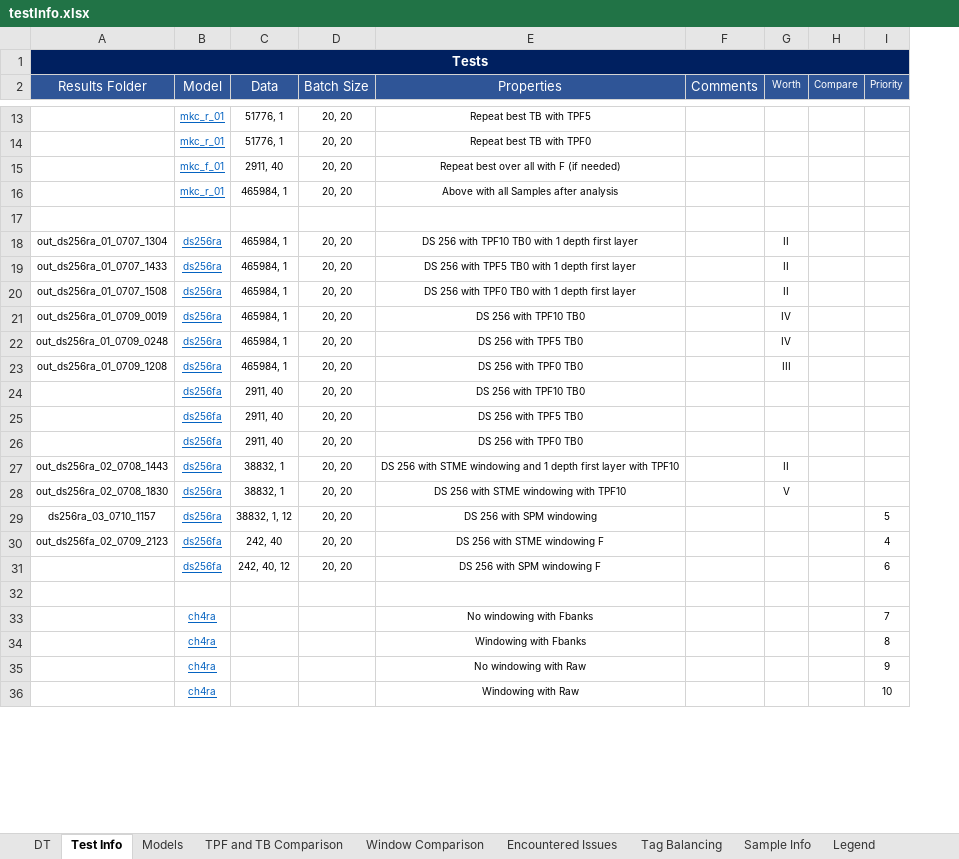
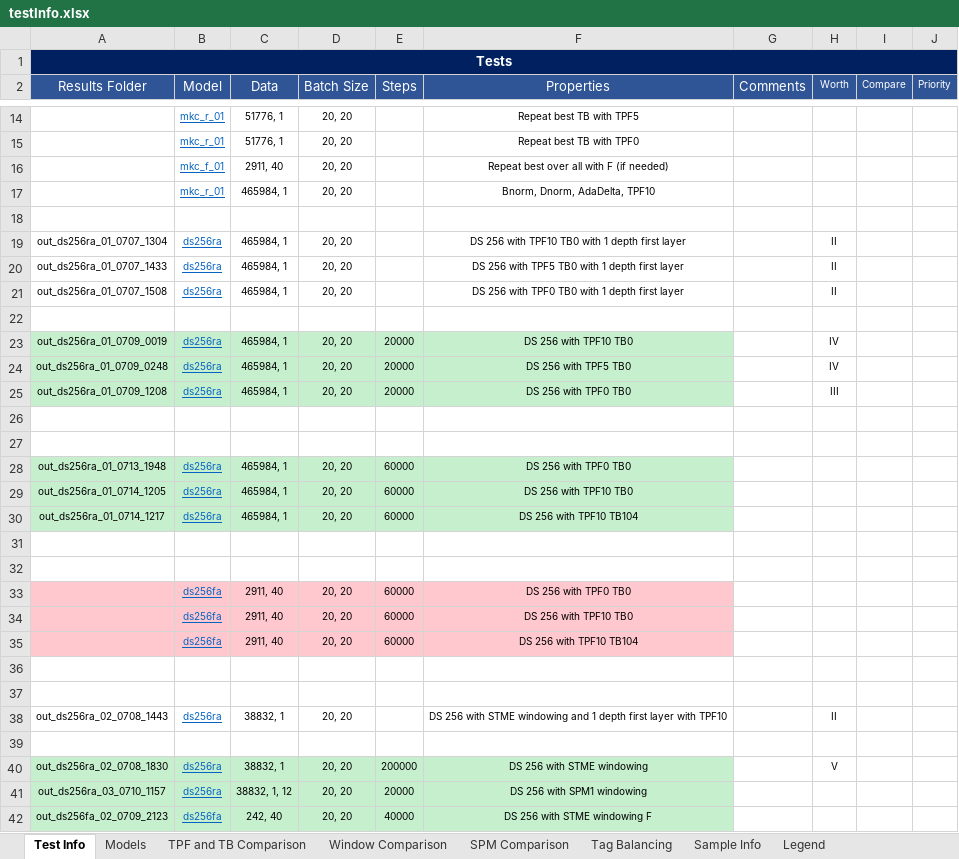
Before and after one commit to markcutajar/raw-music-tagging-cnns, an Excel workbook: testInfo.xlsx, sheet Test Info, drawn as a sheet; only a part is shown, gaps mark what is left out; values as stored, in another font and other column widths than the file's, no borders; removed rows and columns are numbered as before the commit, all else as after; the diff covers the shown part only; the diff names each change by its address in the sheet, - before the commit and + after, or states it on an @@ line.

Commit message:
Update testInfo with pre-final SPM tests

```diff
--- a/testInfo.xlsx (sheet Test Info)
+++ b/testInfo.xlsx (sheet Test Info)
-sheet tab: DT
-sheet tab: Encountered Issues
+sheet tab: SPM Comparison
+column E (Steps), rows 23-25: all 20000; rows 34-35: 60000 | 60000
-F17 (Properties): Above with all Samples after analysis
+F17 (Properties): Bnorm, Dnorm, AdaDelta, TPF10
+row 22: (empty)
-A23:D25 fill: none
+A23:D25 fill: #C6EFCE
-F23:F25 fill: none
+F23:F25 fill: #C6EFCE
+row 26: (empty)
+row 27: (empty)
+row 28: out_ds256ra_01_0713_1948 | ds256ra | 465984, 1 | 20, 20 | 60000 | DS 256 with TPF0 TB0
+row 29: out_ds256ra_01_0714_1205 | ds256ra | 465984, 1 | 20, 20 | 60000 | DS 256 with TPF10 TB0
+row 30: out_ds256ra_01_0714_1217 | ds256ra | 465984, 1 | 20, 20 | 60000 | DS 256 with TPF10 TB104
+row 31: (empty)
+row 32: (empty)
+row 33:  | ds256fa | 2911, 40 | 20, 20 | 60000 | DS 256 with TPF0 TB0
-A34:D35 fill: none
+A34:D35 fill: #FFC7CE
-F34:F35 fill: none
+F34:F35 fill: #FFC7CE
-F35 (Properties): DS 256 with TPF5 TB0
+F35 (Properties): DS 256 with TPF10 TB104
-row 36:  | ds256fa | 2911, 40 | 20, 20 | DS 256 with TPF0 TB0
+row 36: (empty)
+row 37: (empty)
-row 28: out_ds256ra_02_0708_1830 | ds256ra | 38832, 1 | 20, 20 | DS 256 with STME windowing with TPF10 |  | V
-row 29: ds256ra_03_0710_1157 | ds256ra | 38832, 1, 12 | 20, 20 | DS 256 with SPM windowing |  |  |  | 5
-row 30: out_ds256fa_02_0709_2123 | ds256fa | 242, 40 | 20, 20 | DS 256 with STME windowing F |  |  |  | 4
-row 31:  | ds256fa | 242, 40, 12 | 20, 20 | DS 256 with SPM windowing F |  |  |  | 6
-row 33:  | ch4ra |  |  | No windowing with Fbanks |  |  |  | 7
-row 34:  | ch4ra |  |  | Windowing with Fbanks |  |  |  | 8
-row 35:  | ch4ra |  |  | No windowing with Raw |  |  |  | 9
-row 36:  | ch4ra |  |  | Windowing with Raw |  |  |  | 10
+row 40: out_ds256ra_02_0708_1830 | ds256ra | 38832, 1 | 20, 20 | 200000 | DS 256 with STME windowing |  | V
+row 41: out_ds256ra_03_0710_1157 | ds256ra | 38832, 1, 12 | 20, 20 | 20000 | DS 256 with SPM1 windowing
+row 42: out_ds256fa_02_0709_2123 | ds256fa | 242, 40 | 20, 20 | 40000 | DS 256 with STME windowing F
```
Also changed, not shown: 37 added rows, 17 removed rows and 8 edited cells elsewhere in this sheet, sheet TPF and TB Comparison, sheet Window Comparison, sheet Legend, sheet Models, hidden cells, charts or pictures.
